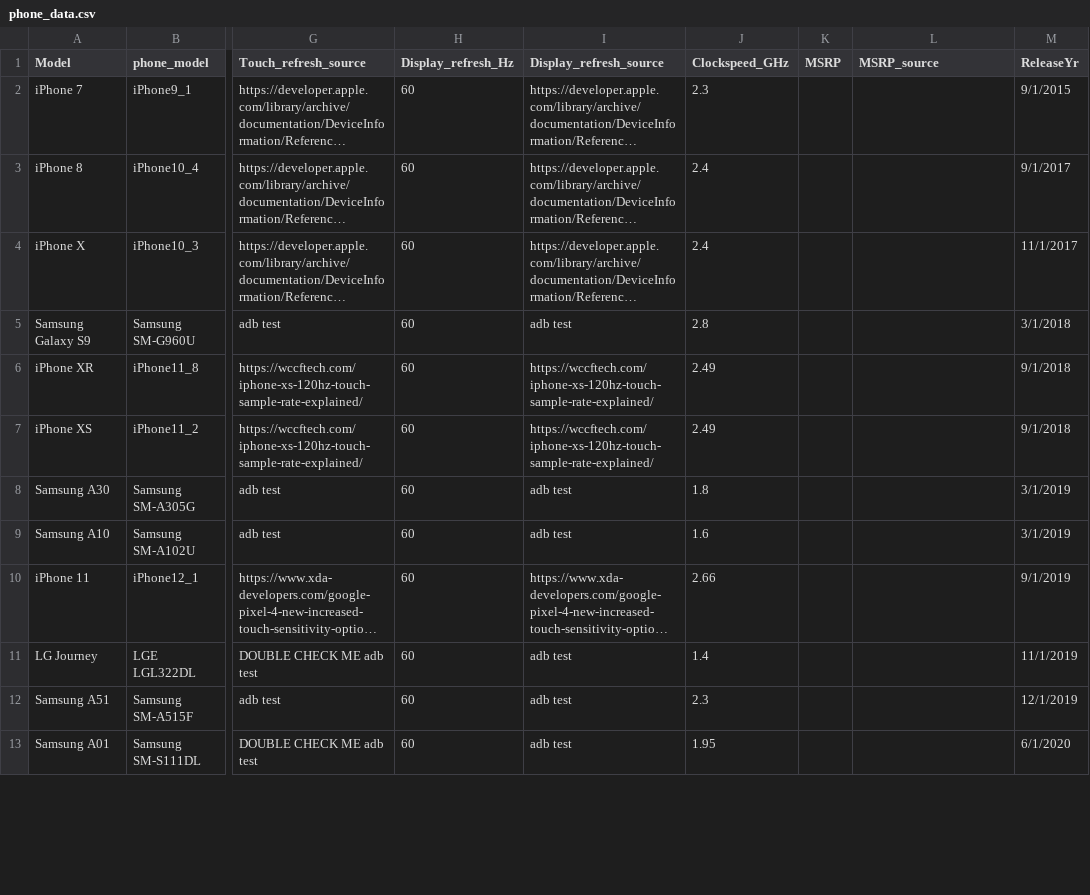
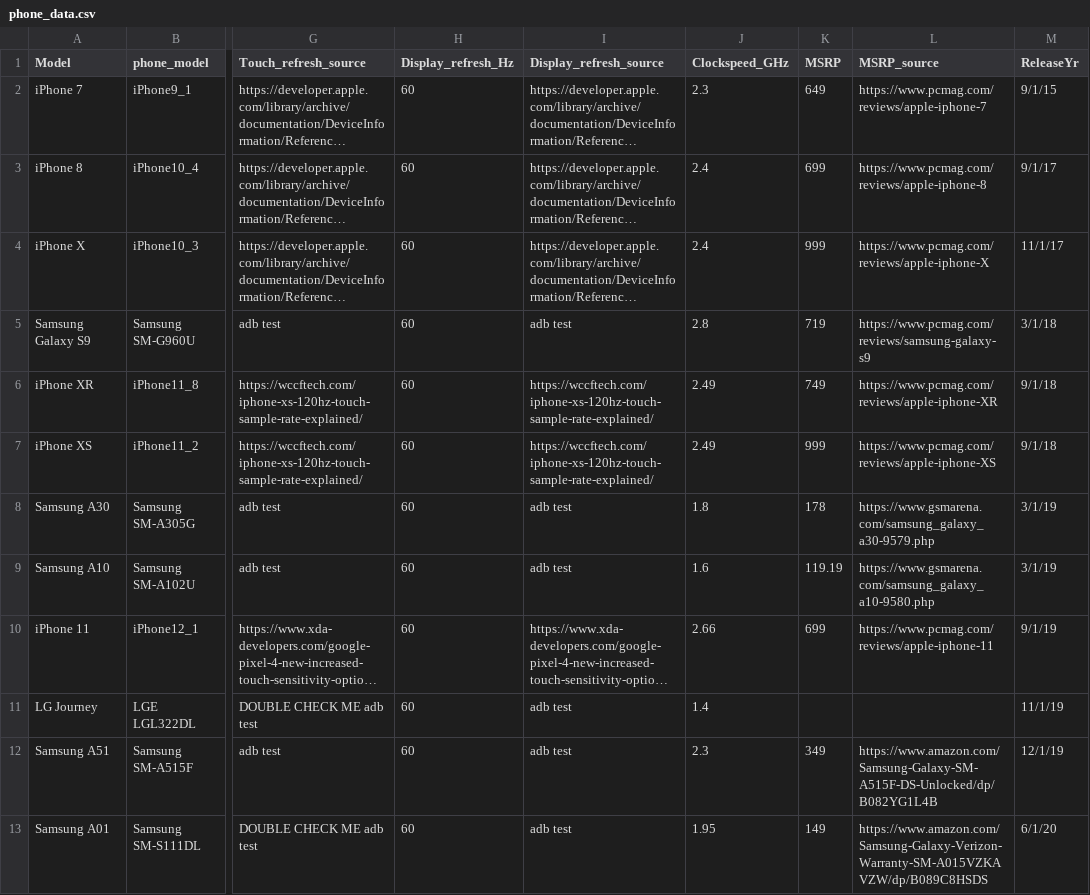
Before and after one commit to jnicosia/latarprocessing, a CSV file: phone_data.csv, drawn as a sheet; only a part is shown, gaps mark what is left out; long unchanged cells end in …; the diff covers the shown part only; the diff names each change by its address in the sheet, - before the commit and + after, or states it on an @@ line.

Commit message:
Add phone prices to phone_data.csv
Added prices for most phones, not all are MSRP (eg., some Amazon prices)

```diff
--- a/phone_data.csv
+++ b/phone_data.csv
-K2 (MSRP): (empty)
+K2 (MSRP): 649
-L2 (MSRP_source): (empty)
+L2 (MSRP_source): https://www.pcmag.com/reviews/apple-iphone-7
-M2 (ReleaseYr): 9/1/2015
+M2 (ReleaseYr): 9/1/15
-K3 (MSRP): (empty)
+K3 (MSRP): 699
-L3 (MSRP_source): (empty)
+L3 (MSRP_source): https://www.pcmag.com/reviews/apple-iphone-8
-M3 (ReleaseYr): 9/1/2017
+M3 (ReleaseYr): 9/1/17
-K4 (MSRP): (empty)
+K4 (MSRP): 999
-L4 (MSRP_source): (empty)
+L4 (MSRP_source): https://www.pcmag.com/reviews/apple-iphone-X
-M4 (ReleaseYr): 11/1/2017
+M4 (ReleaseYr): 11/1/17
-K5 (MSRP): (empty)
+K5 (MSRP): 719
-L5 (MSRP_source): (empty)
+L5 (MSRP_source): https://www.pcmag.com/reviews/samsung-galaxy-s9
-M5 (ReleaseYr): 3/1/2018
+M5 (ReleaseYr): 3/1/18
-K6 (MSRP): (empty)
+K6 (MSRP): 749
-L6 (MSRP_source): (empty)
+L6 (MSRP_source): https://www.pcmag.com/reviews/apple-iphone-XR
-M6:M7 (ReleaseYr): 9/1/2018
+M6:M7 (ReleaseYr): 9/1/18
-K7 (MSRP): (empty)
+K7 (MSRP): 999
-L7 (MSRP_source): (empty)
+L7 (MSRP_source): https://www.pcmag.com/reviews/apple-iphone-XS
-K8 (MSRP): (empty)
+K8 (MSRP): 178
-L8 (MSRP_source): (empty)
+L8 (MSRP_source): https://www.gsmarena.com/samsung_galaxy_a30-9579.php
-M8:M9 (ReleaseYr): 3/1/2019
+M8:M9 (ReleaseYr): 3/1/19
-K9 (MSRP): (empty)
+K9 (MSRP): 119.19
-L9 (MSRP_source): (empty)
+L9 (MSRP_source): https://www.gsmarena.com/samsung_galaxy_a10-9580.php
-K10 (MSRP): (empty)
+K10 (MSRP): 699
-L10 (MSRP_source): (empty)
+L10 (MSRP_source): https://www.pcmag.com/reviews/apple-iphone-11
-M10 (ReleaseYr): 9/1/2019
+M10 (ReleaseYr): 9/1/19
-M11 (ReleaseYr): 11/1/2019
+M11 (ReleaseYr): 11/1/19
-K12 (MSRP): (empty)
+K12 (MSRP): 349
-L12 (MSRP_source): (empty)
+L12 (MSRP_source): https://www.amazon.com/Samsung-Galaxy-SM-A515F-DS-Unlocked/dp/B082YG1L4B
-M12 (ReleaseYr): 12/1/2019
+M12 (ReleaseYr): 12/1/19
-K13 (MSRP): (empty)
+K13 (MSRP): 149
-L13 (MSRP_source): (empty)
+L13 (MSRP_source): https://www.amazon.com/Samsung-Galaxy-Verizon-Warranty-SM-A015VZKAVZW/dp/B089C8HSDS
-M13 (ReleaseYr): 6/1/2020
+M13 (ReleaseYr): 6/1/20
```
Also changed, not shown: 1 added row and 13 edited cells elsewhere in this file.
